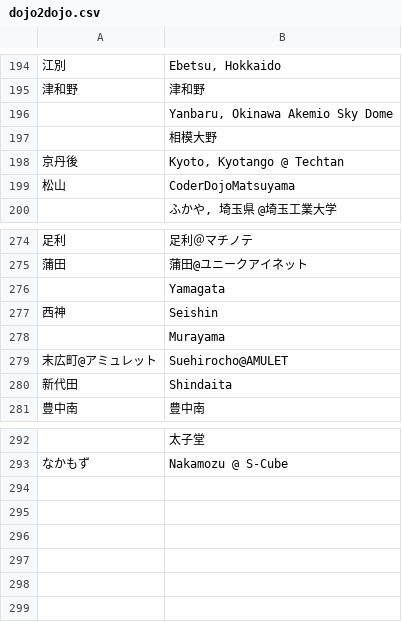
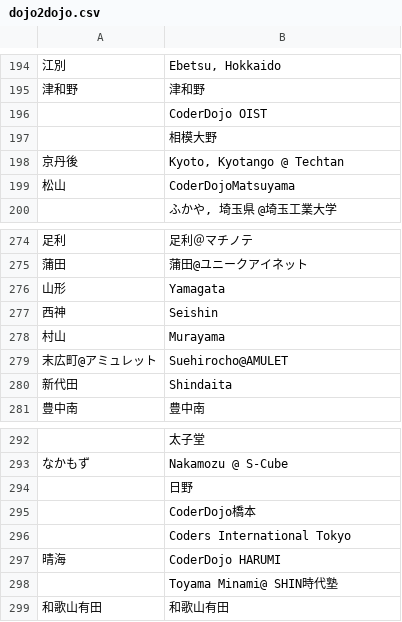
Before and after one commit to coderdojo-japan/map.coderdojo.jp, a CSV file: dojo2dojo.csv, drawn as a sheet; only a part is shown, gaps mark what is left out; the diff names each change by its address in the sheet, - before the commit and + after, or states it on an @@ line.

Commit message:
Update dojo2dojo.csv data from Stats
cf. coderdojo-japan/coderdojo.jp#1616

```diff
--- a/dojo2dojo.csv
+++ b/dojo2dojo.csv
-B196: Yanbaru, Okinawa Akemio Sky Dome
+B196: CoderDojo OIST
-A276: (empty)
+A276: 山形
-A278: (empty)
+A278: 村山
+row 294:  | 日野
+row 295:  | CoderDojo橋本
+row 296:  | Coders International Tokyo
+row 297: 晴海 | CoderDojo HARUMI
+row 298:  | Toyama Minami@ SHIN時代塾
+row 299: 和歌山有田 | 和歌山有田
```
